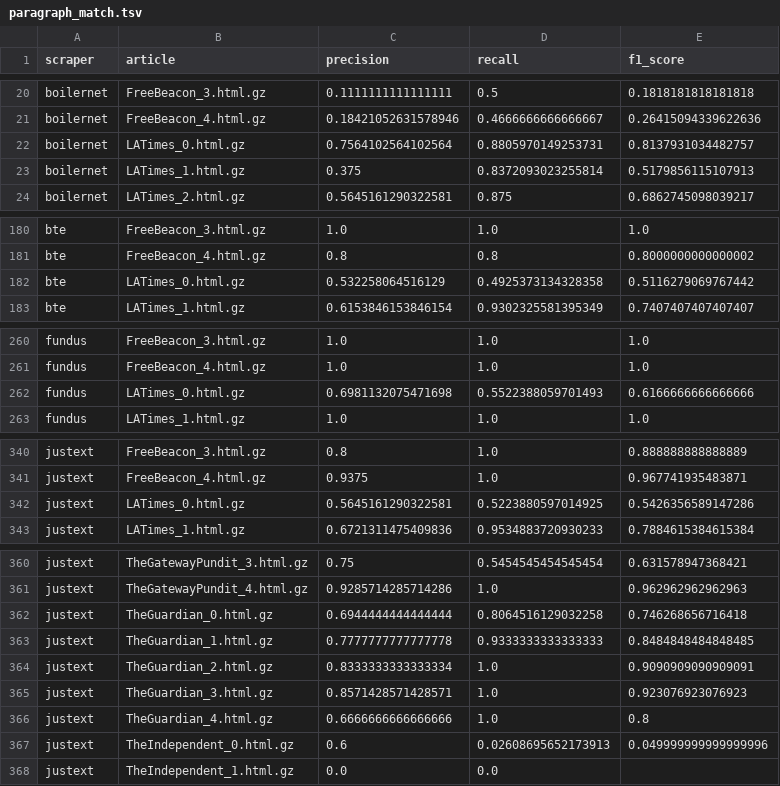
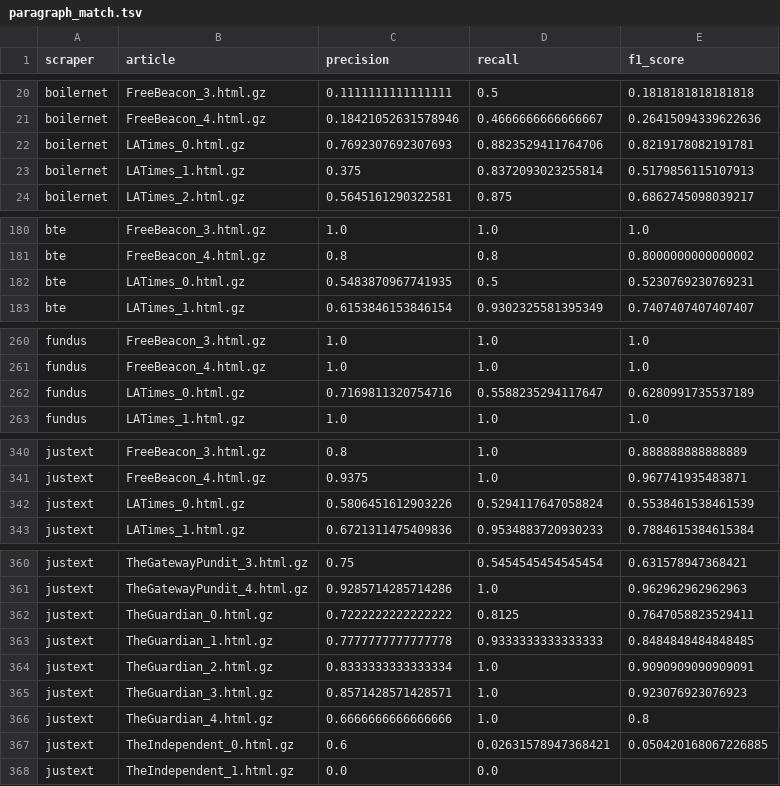
Before and after one commit to dobbersc/fundus-evaluation, a TSV file: dataset/scores/paragraph_match.tsv, drawn as a sheet; only a part is shown, gaps mark what is left out; the diff covers the shown part only.

```diff
--- a/dataset/scores/paragraph_match.tsv
+++ b/dataset/scores/paragraph_match.tsv
@@ -21,3 +21,3 @@ boilernet	FreeBeacon_3.html.gz	0.1111111111111111	0.5	0.1818181818181818
 boilernet	FreeBeacon_4.html.gz	0.18421052631578946	0.4666666666666667	0.26415094339622636
-boilernet	LATimes_0.html.gz	0.7564102564102564	0.8805970149253731	0.8137931034482757
+boilernet	LATimes_0.html.gz	0.7692307692307693	0.8823529411764706	0.8219178082191781
 boilernet	LATimes_1.html.gz	0.375	0.8372093023255814	0.5179856115107913
@@ -181,3 +181,3 @@ bte	FreeBeacon_3.html.gz	1.0	1.0	1.0
 bte	FreeBeacon_4.html.gz	0.8	0.8	0.8000000000000002
-bte	LATimes_0.html.gz	0.532258064516129	0.4925373134328358	0.5116279069767442
+bte	LATimes_0.html.gz	0.5483870967741935	0.5	0.5230769230769231
 bte	LATimes_1.html.gz	0.6153846153846154	0.9302325581395349	0.7407407407407407
@@ -261,3 +261,3 @@ fundus	FreeBeacon_3.html.gz	1.0	1.0	1.0
 fundus	FreeBeacon_4.html.gz	1.0	1.0	1.0
-fundus	LATimes_0.html.gz	0.6981132075471698	0.5522388059701493	0.6166666666666666
+fundus	LATimes_0.html.gz	0.7169811320754716	0.5588235294117647	0.6280991735537189
 fundus	LATimes_1.html.gz	1.0	1.0	1.0
@@ -341,3 +341,3 @@ justext	FreeBeacon_3.html.gz	0.8	1.0	0.888888888888889
 justext	FreeBeacon_4.html.gz	0.9375	1.0	0.967741935483871
-justext	LATimes_0.html.gz	0.5645161290322581	0.5223880597014925	0.5426356589147286
+justext	LATimes_0.html.gz	0.5806451612903226	0.5294117647058824	0.5538461538461539
 justext	LATimes_1.html.gz	0.6721311475409836	0.9534883720930233	0.7884615384615384
@@ -361,3 +361,3 @@ justext	TheGatewayPundit_3.html.gz	0.75	0.5454545454545454	0.631578947368421
 justext	TheGatewayPundit_4.html.gz	0.9285714285714286	1.0	0.962962962962963
-justext	TheGuardian_0.html.gz	0.6944444444444444	0.8064516129032258	0.746268656716418
+justext	TheGuardian_0.html.gz	0.7222222222222222	0.8125	0.7647058823529411
 justext	TheGuardian_1.html.gz	0.7777777777777778	0.9333333333333333	0.8484848484848485
@@ -366,3 +366,3 @@ justext	TheGuardian_3.html.gz	0.8571428571428571	1.0	0.923076923076923
 justext	TheGuardian_4.html.gz	0.6666666666666666	1.0	0.8
-justext	TheIndependent_0.html.gz	0.6	0.02608695652173913	0.049999999999999996
+justext	TheIndependent_0.html.gz	0.6	0.02631578947368421	0.050420168067226885
 justext	TheIndependent_1.html.gz	0.0	0.0	
```
Also changed, not shown: 45 edited cells elsewhere in this file, dataset/analysis/rouge_lsum_scraper_summary.tsv, dataset/analysis/rouge_lsum_scraper_to_publisher_summary.tsv, 8 other files.
